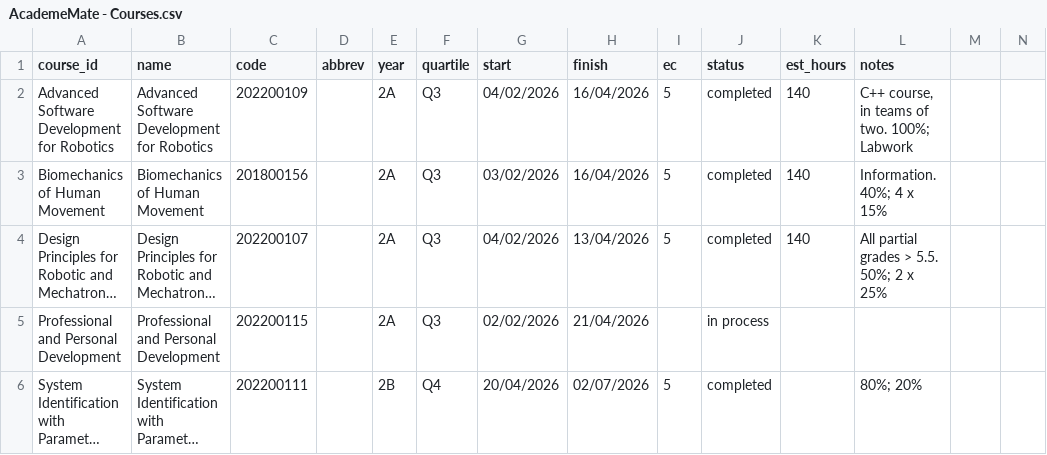
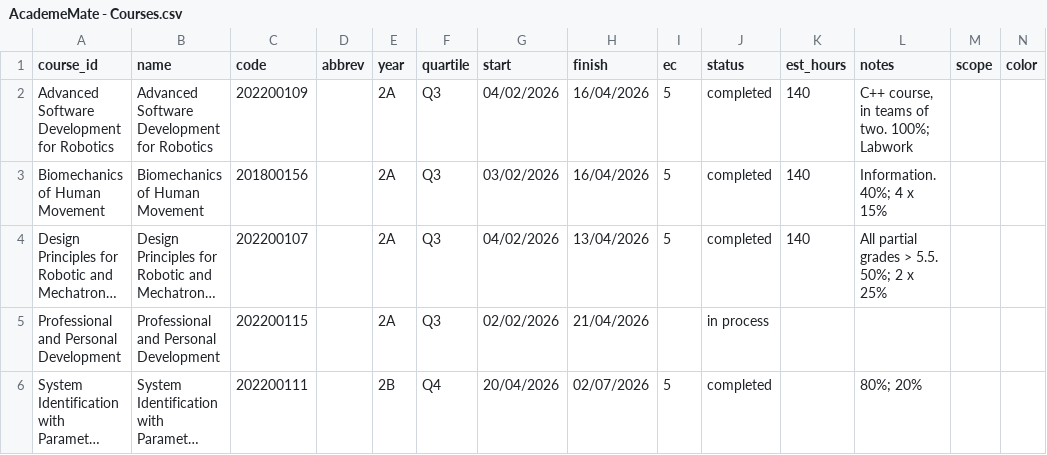
Before and after one commit to Enidable/AcademeMate, a CSV file: public/data/AcademeMate - Courses.csv, drawn as a sheet; only a part is shown; long unchanged cells end in ….

```diff
--- a/public/data/AcademeMate - Courses.csv
+++ b/public/data/AcademeMate - Courses.csv
@@ -1,2 +1,2 @@
-course_id,name,code,abbrev,year,quartile,start,finish,ec,status,est_hours,notes
+course_id,name,code,abbrev,year,quartile,start,finish,ec,status,est_hours,notes,scope,color
 Advanced Software Development for Robotics,Advanced Software Development for Robotics,202200109,,2A,Q3,04/02/2026,16/04/2026,5,completed,140,"C++ course, in teams of two. 100%; Labwork"
```
Also changed, not shown: 14 other files.
